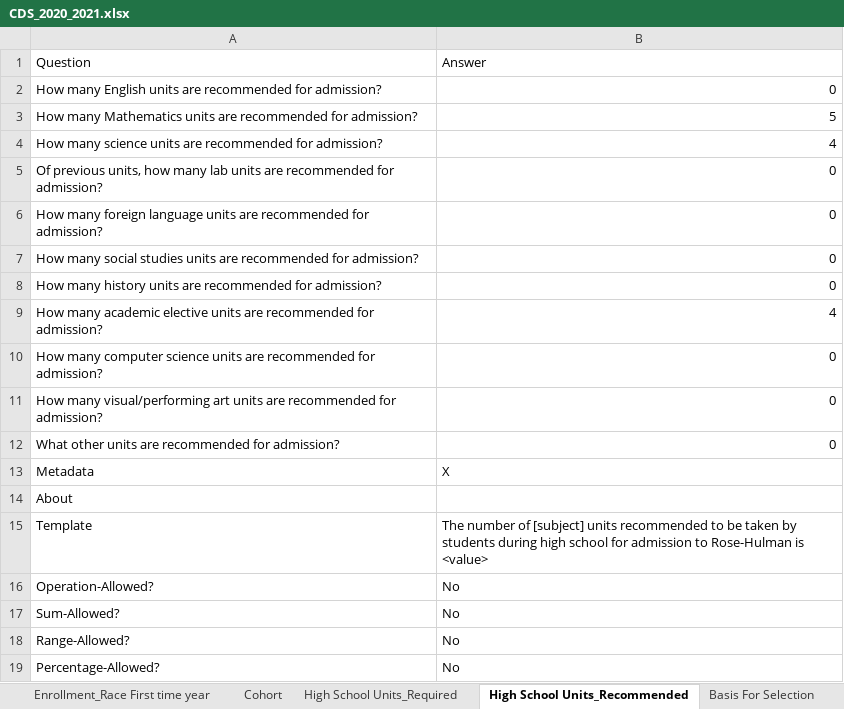
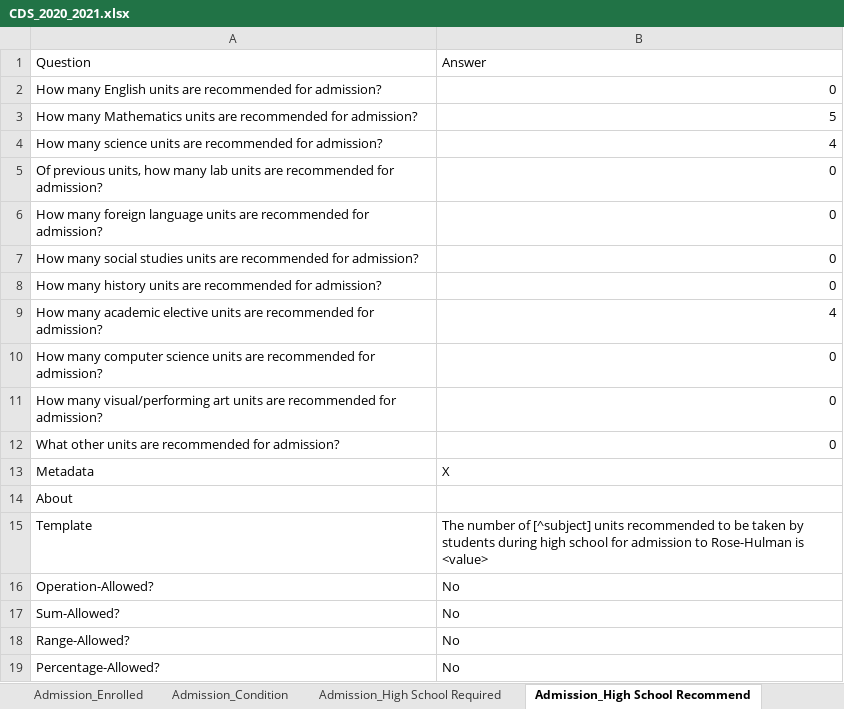
Before and after one commit to rhit-dingb/rhit_IRPA_2023, an Excel workbook: NewCDSDataFromClient/CDS_2020_2021.xlsx, sheet Admission_High School Recommend, drawn as a sheet; values as stored, in another font and other column widths than the file's, no borders; the diff names each change by its address in the sheet, - before the commit and + after, or states it on an @@ line.

```diff
--- a/NewCDSDataFromClient/CDS_2020_2021.xlsx (sheet Admission_High School Recommend)
+++ b/NewCDSDataFromClient/CDS_2020_2021.xlsx (sheet Admission_High School Recommend)
-sheet tab: High School Units_Required
+sheet tab: Admission_High School Required
-sheet tab: High School Units_Recommended
+sheet tab: Admission_High School Recommend
+sheet tab: Admission_Condition
-B15: …number of [subject] units recommended…
+B15: …number of [^subject] units recommended…
```
Also changed, not shown: sheet Admission_Enrolled, sheet Basis For Selection, sheet Admission_High School Required, other sheet tabs, NewCDSDataFromClient/TEST_2020_2021.xlsx, 10 other files.
